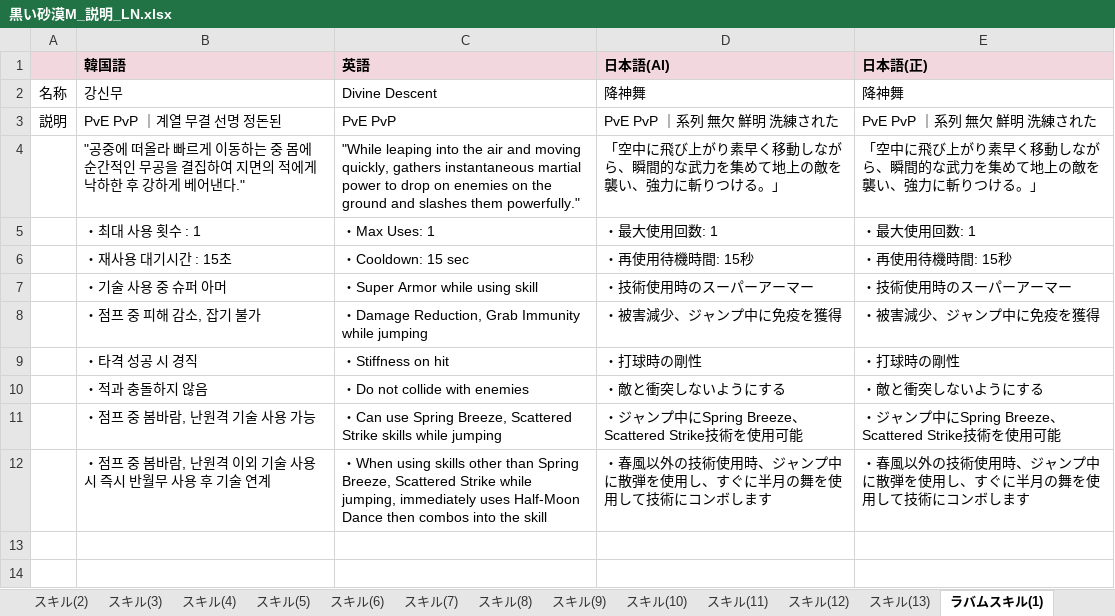
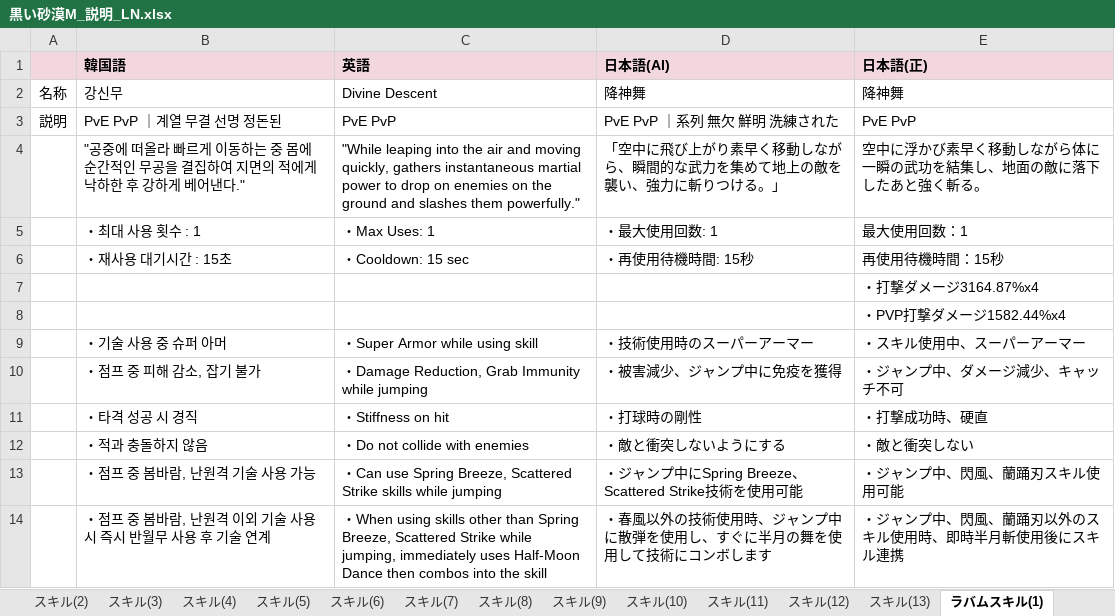
Before and after one commit to Lily-0619/skill-sigil-web, an Excel workbook: 資料/説明(パッシブ・スキル)/黒い砂漠M_説明_LN.xlsx, sheet ラバムスキル(1), drawn as a sheet; values as stored, in another font and other column widths than the file's, no borders; addresses are those after the commit; the diff names each change by its address in the sheet, - before the commit and + after, or states it on an @@ line.

```diff
--- a/資料/説明(パッシブ・スキル)/黒い砂漠M_説明_LN.xlsx (sheet ラバムスキル(1))
+++ b/資料/説明(パッシブ・スキル)/黒い砂漠M_説明_LN.xlsx (sheet ラバムスキル(1))
-E3 (日本語(正)): PvE PvP ｜系列 無欠 鮮明 洗練された
+E3 (日本語(正)): PvE PvP
-E4 (日本語(正)): 「空中に飛び上がり素早く移動しながら、瞬間的な武力を集めて地上の敵を襲い、強力に斬りつける。」
+E4 (日本語(正)): 空中に浮かび素早く移動しながら体に一瞬の武功を結集し、地面の敵に落下したあと強く斬る。
-E5 (日本語(正)): ・最大使用回数: 1
+E5 (日本語(正)): 最大使用回数：1
-E6 (日本語(正)): ・再使用待機時間: 15秒
+E6 (日本語(正)): 再使用待機時間：15秒
+row 7:  |  |  |  | ・打撃ダメージ3164.87%x4
+row 8:  |  |  |  | ・PVP打撃ダメージ1582.44%x4
-E9 (日本語(正)): ・技術使用時のスーパーアーマー
+E9 (日本語(正)): ・スキル使用中、スーパーアーマー
-E10 (日本語(正)): ・被害減少、ジャンプ中に免疫を獲得
+E10 (日本語(正)): ・ジャンプ中、ダメージ減少、キャッチ不可
-E11 (日本語(正)): ・打球時の剛性
+E11 (日本語(正)): ・打撃成功時、硬直
-E12 (日本語(正)): ・敵と衝突しないようにする
+E12 (日本語(正)): ・敵と衝突しない
-E13 (日本語(正)): ・ジャンプ中にSpring Breeze、Scattered Strike技術を使用可能
+E13 (日本語(正)): ・ジャンプ中、閃風、蘭踊刃スキル使用可能
-E14 (日本語(正)): ・春風以外の技術使用時、ジャンプ中に散弾を使用し、すぐに半月の舞を使用して技術にコンボします
+E14 (日本語(正)): ・ジャンプ中、閃風、蘭踊刃以外のスキル使用時、即時半月斬使用後にスキル連携
```
Also changed, not shown: sheet ラバムスキル(4), sheet スキル(10), sheet スキル(9), sheet スキル(1), sheet ラバムスキル(2), sheet スキル(4), 10 more sheets, other sheet tabs, 資料/説明(パッシブ・スキル)/黒い砂漠M_説明_AC.xlsx, 資料/説明(パッシブ・スキル)/黒い砂漠M_説明_DE.xlsx, 34 other files.
